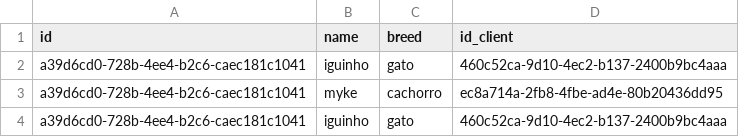
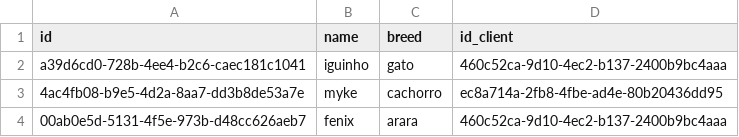
Before and after one commit to CaioSousaa/schedule-pet-shop, a CSV file: csv/pet_csv.csv, drawn as a sheet.

```diff
--- a/csv/pet_csv.csv
+++ b/csv/pet_csv.csv
@@ -2,3 +2,3 @@ id, name, breed, id_client
 a39d6cd0-728b-4ee4-b2c6-caec181c1041,iguinho,gato,460c52ca-9d10-4ec2-b137-2400b9bc4aaa
-a39d6cd0-728b-4ee4-b2c6-caec181c1041,myke,cachorro,ec8a714a-2fb8-4fbe-ad4e-80b20436dd95
-a39d6cd0-728b-4ee4-b2c6-caec181c1041,iguinho,gato,460c52ca-9d10-4ec2-b137-2400b9bc4aaa
+4ac4fb08-b9e5-4d2a-8aa7-dd3b8de53a7e,myke,cachorro,ec8a714a-2fb8-4fbe-ad4e-80b20436dd95
+00ab0e5d-5131-4f5e-973b-d48cc626aeb7,fenix,arara,460c52ca-9d10-4ec2-b137-2400b9bc4aaa
```
Also changed, not shown: 2 other files.
